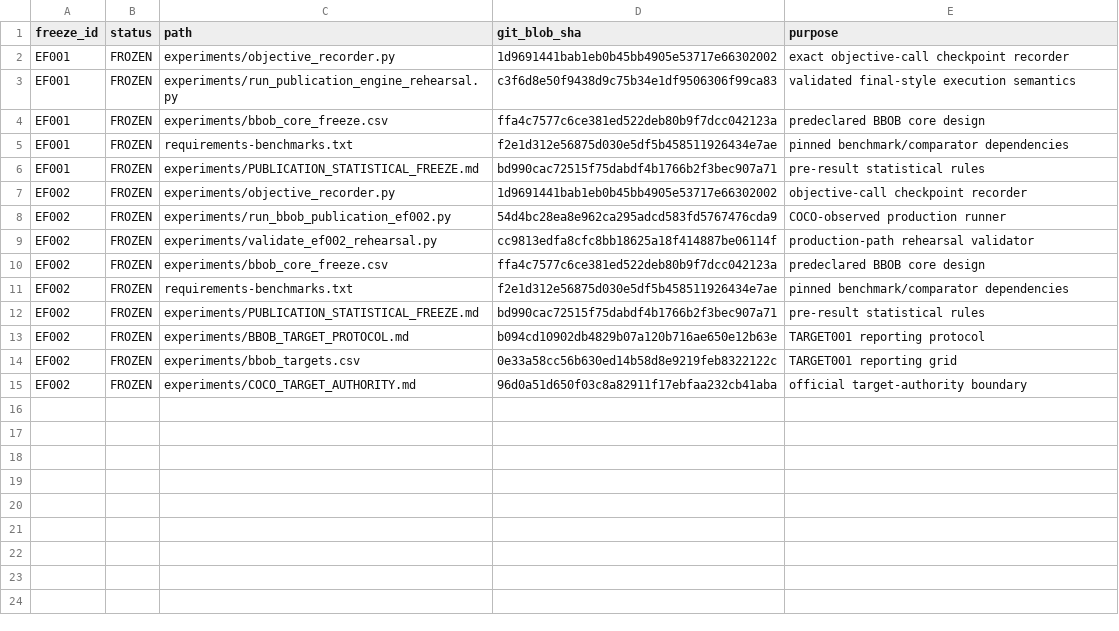
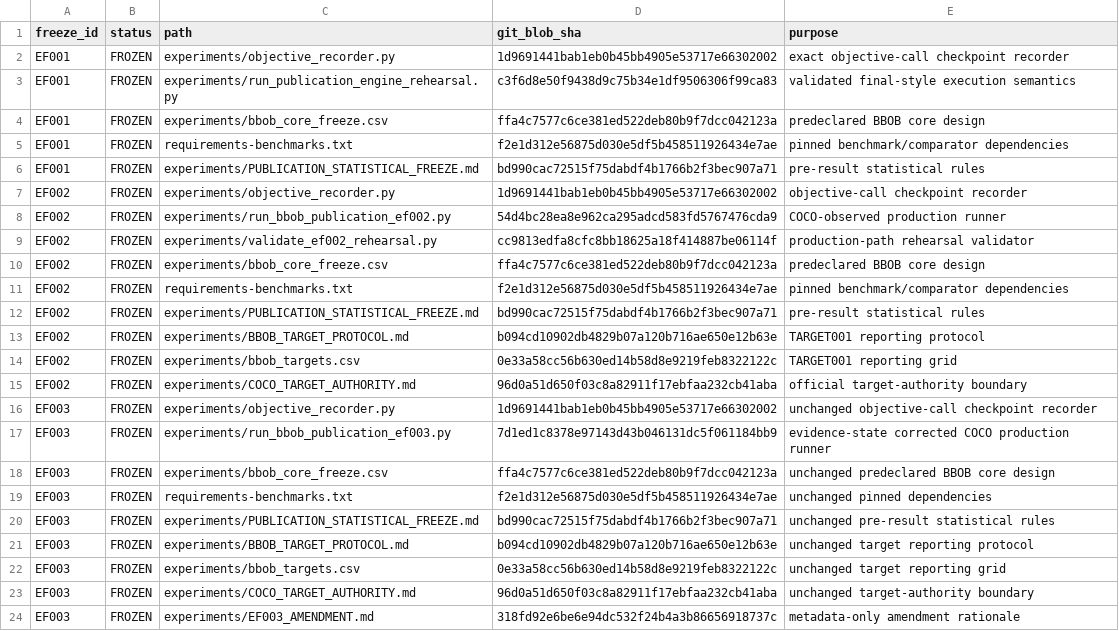
Before and after one commit to Arithmetic-Power-Geometry/Optimization-Algorithm-Atlas, a CSV file: experiments/execution_freeze.csv, drawn as a sheet.

Commit message:
Freeze tested EF003 evidence-state corrected execution stack

```diff
--- a/experiments/execution_freeze.csv
+++ b/experiments/execution_freeze.csv
@@ -15 +15,10 @@ EF002,FROZEN,experiments/bbob_targets.csv,0e33a58cc56b630ed14b58d8e9219feb832212
 EF002,FROZEN,experiments/COCO_TARGET_AUTHORITY.md,96d0a51d650f03c8a82911f17ebfaa232cb41aba,official target-authority boundary
+EF003,FROZEN,experiments/objective_recorder.py,1d9691441bab1eb0b45bb4905e53717e66302002,unchanged objective-call checkpoint recorder
+EF003,FROZEN,experiments/run_bbob_publication_ef003.py,7d1ed1c8378e97143d43b046131dc5f061184bb9,evidence-state corrected COCO production runner
+EF003,FROZEN,experiments/bbob_core_freeze.csv,ffa4c7577c6ce381ed522deb80b9f7dcc042123a,unchanged predeclared BBOB core design
+EF003,FROZEN,requirements-benchmarks.txt,f2e1d312e56875d030e5df5b458511926434e7ae,unchanged pinned dependencies
+EF003,FROZEN,experiments/PUBLICATION_STATISTICAL_FREEZE.md,bd990cac72515f75dabdf4b1766b2f3bec907a71,unchanged pre-result statistical rules
+EF003,FROZEN,experiments/BBOB_TARGET_PROTOCOL.md,b094cd10902db4829b07a120b716ae650e12b63e,unchanged target reporting protocol
+EF003,FROZEN,experiments/bbob_targets.csv,0e33a58cc56b630ed14b58d8e9219feb8322122c,unchanged target reporting grid
+EF003,FROZEN,experiments/COCO_TARGET_AUTHORITY.md,96d0a51d650f03c8a82911f17ebfaa232cb41aba,unchanged target-authority boundary
+EF003,FROZEN,experiments/EF003_AMENDMENT.md,318fd92e6be6e94dc532f24b4a3b86656918737c,metadata-only amendment rationale
```
